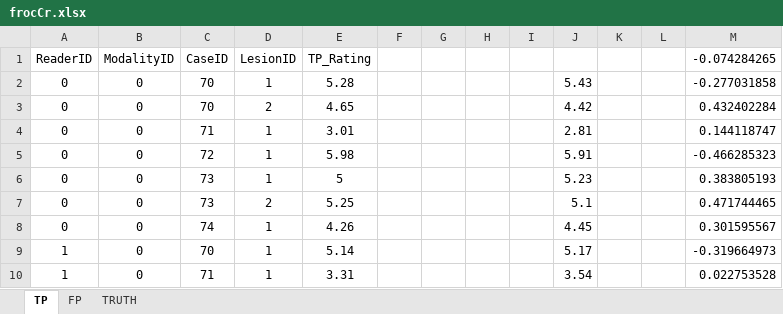
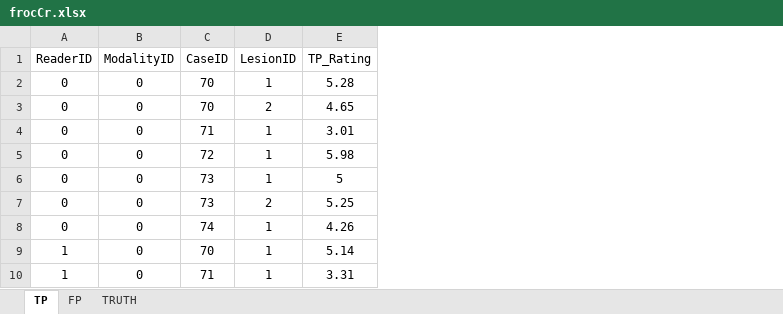
Before and after one commit to dpc10ster/RJafroc, an Excel workbook: inst/extdata/toyFiles/FROC/frocCr.xlsx, sheet TP, drawn as a sheet; only a part is shown; values as stored, in another font and other column widths than the file's, no borders; the diff names each change by its address in the sheet, - before the commit and + after, or states it on an @@ line.

Commit message:
Finished with roc split plot A [skip ci]
Code simplification: in reading LL and NL sheets, read the data line by line, instead of the two for loops over i and j and finding, via which() which line corresponds to each i and j;
Reorganized bad files in extdata/toyFiles
Passes tests on ROC, FROC SP A
started creating FROC SP A dataset

```diff
--- a/inst/extdata/toyFiles/FROC/frocCr.xlsx (sheet TP)
+++ b/inst/extdata/toyFiles/FROC/frocCr.xlsx (sheet TP)
-column F, empty
-column G, empty
-column H, empty
-column I, empty
-column J, rows 2-10: 5.43 | 4.42 | 2.81 | 5.91 | 5.23 | 5.1 | 4.45 | 5.17 | 3.54
-column K, empty
-column L, empty
-column M (-0.074284265), rows 2-10: -0.277031858 | 0.432402284 | 0.144118747 | -0.466285323 | 0.383805193 | 0.471744465 | 0.301595567 | -0.319664973 | 0.022753528
```
Also changed, not shown: sheet FP, inst/extdata/toyFiles/FROC/FrocDataSpCVaryK1K2.xlsx, inst/extdata/toyFiles/FROC/frocSpC.xlsx, 51 other files.
